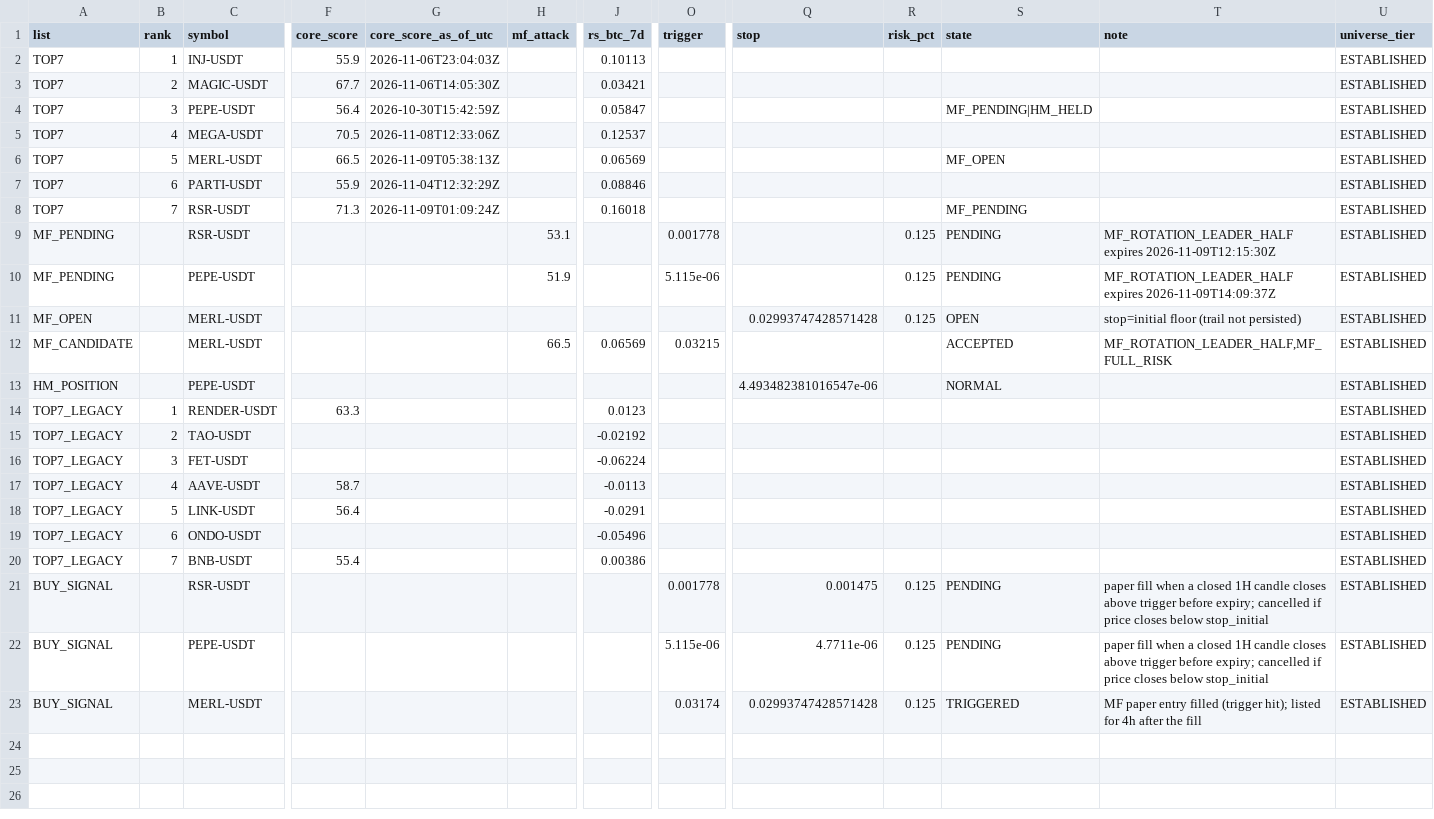
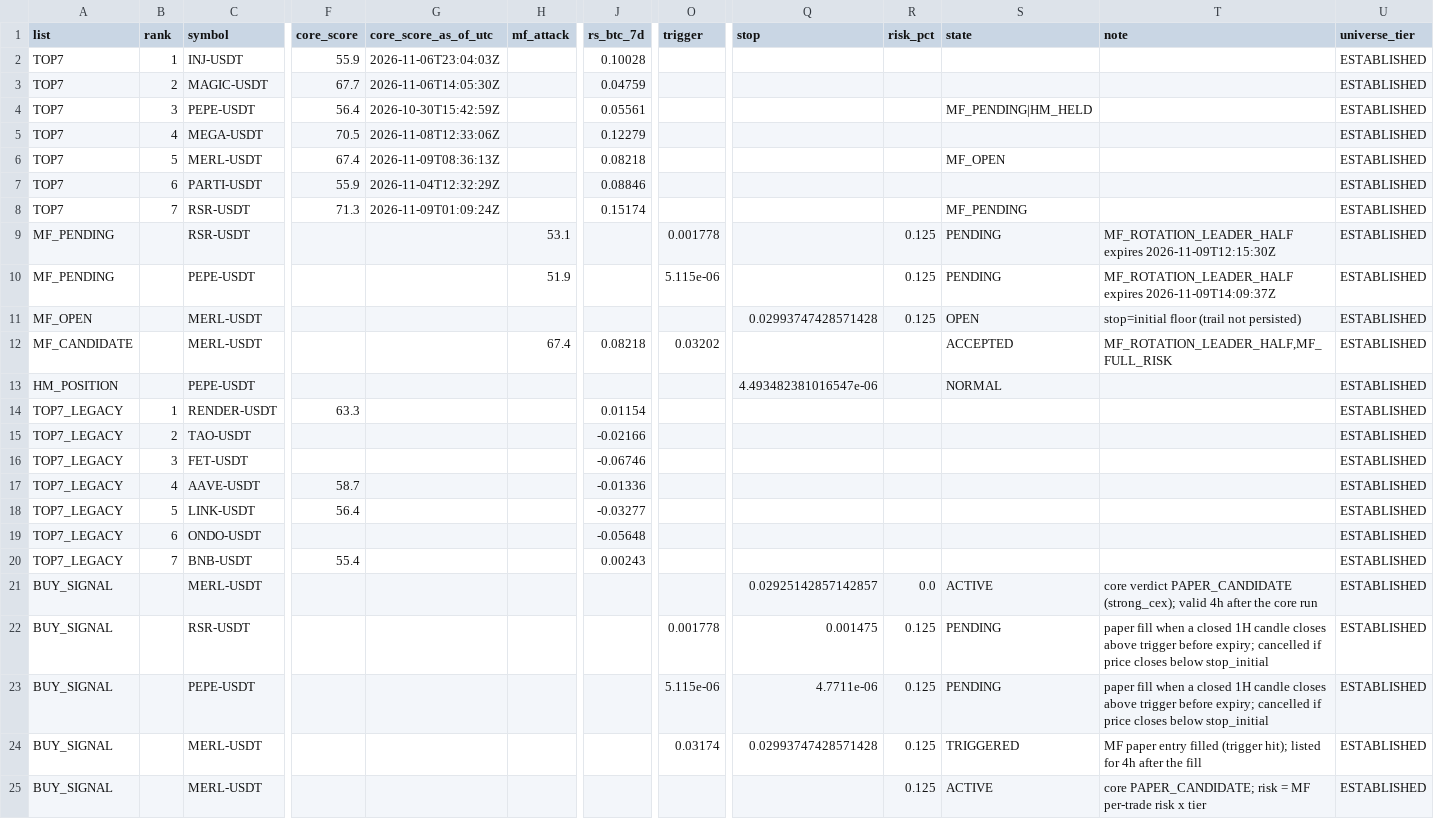
Before and after one commit to fu5202ture-beep/cqs-dashboard, a CSV file: signals.csv, drawn as a sheet; only a part is shown, gaps mark what is left out; rows hold the shown columns only; the diff names each change by its address in the sheet, - before the commit and + after, or states it on an @@ line.

```diff
--- a/signals.csv
+++ b/signals.csv
-J2 (rs_btc_7d): 0.10113
+J2 (rs_btc_7d): 0.10028
-J3 (rs_btc_7d): 0.03421
+J3 (rs_btc_7d): 0.04759
-J4 (rs_btc_7d): 0.05847
+J4 (rs_btc_7d): 0.05561
-J5 (rs_btc_7d): 0.12537
+J5 (rs_btc_7d): 0.12279
-F6 (core_score): 66.5
+F6 (core_score): 67.4
-G6 (core_score_as_of_utc): 2026-11-09T05:38:13Z
+G6 (core_score_as_of_utc): 2026-11-09T08:36:13Z
-J6 (rs_btc_7d): 0.06569
+J6 (rs_btc_7d): 0.08218
-J8 (rs_btc_7d): 0.16018
+J8 (rs_btc_7d): 0.15174
-H12 (mf_attack): 66.5
+H12 (mf_attack): 67.4
-J12 (rs_btc_7d): 0.06569
+J12 (rs_btc_7d): 0.08218
-O12 (trigger): 0.03215
+O12 (trigger): 0.03202
-J14 (rs_btc_7d): 0.0123
+J14 (rs_btc_7d): 0.01154
-J15 (rs_btc_7d): -0.02192
+J15 (rs_btc_7d): -0.02166
-J16 (rs_btc_7d): -0.06224
+J16 (rs_btc_7d): -0.06746
-J17 (rs_btc_7d): -0.0113
+J17 (rs_btc_7d): -0.01336
-J18 (rs_btc_7d): -0.0291
+J18 (rs_btc_7d): -0.03277
-J19 (rs_btc_7d): -0.05496
+J19 (rs_btc_7d): -0.05648
-J20 (rs_btc_7d): 0.00386
+J20 (rs_btc_7d): 0.00243
+row 21: BUY_SIGNAL |  | MERL-USDT |  |  |  |  |  | 0.02925142857142857 | 0.0 | ACTIVE | core verdict PAPER_CANDIDATE (strong_cex); valid 4h after the core run | ESTABLISHED
+row 25: BUY_SIGNAL |  | MERL-USDT |  |  |  |  |  |  | 0.125 | ACTIVE | core PAPER_CANDIDATE; risk = MF per-trade risk x tier | ESTABLISHED
```
Also changed, not shown: 2 other files.
